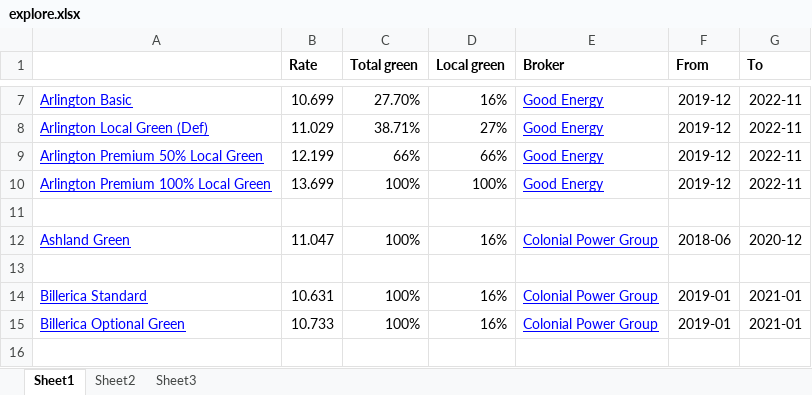
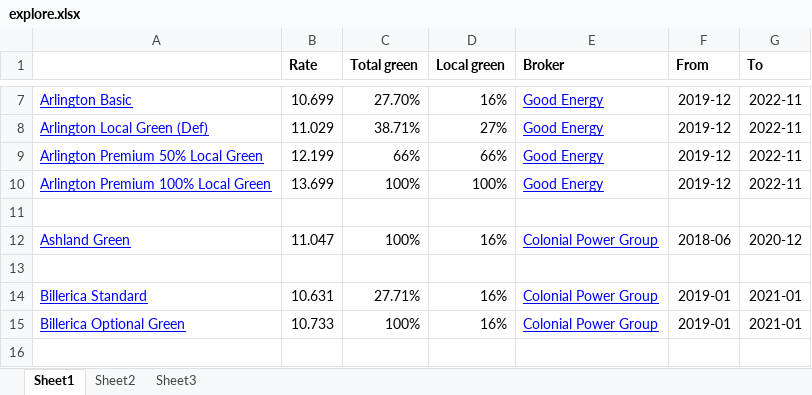
Before and after one commit to navkal/cca, an Excel workbook: explore/explore.xlsx, sheet Sheet1, drawn as a sheet; only a part is shown, gaps mark what is left out; values as stored, in another font and other column widths than the file's, no borders; the diff names each change by its address in the sheet, - before the commit and + after, or states it on an @@ line.

Commit message:
FAQ

```diff
--- a/explore/explore.xlsx (sheet Sheet1)
+++ b/explore/explore.xlsx (sheet Sheet1)
-C14 (Total green): 100%
+C14 (Total green): 27.71%
```
